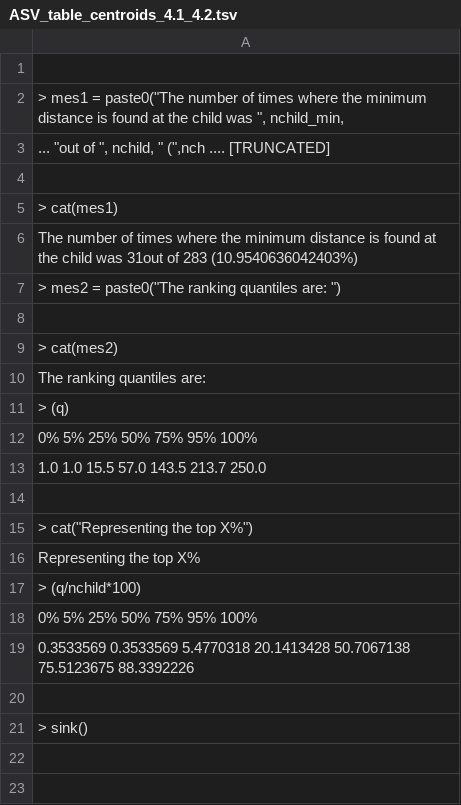
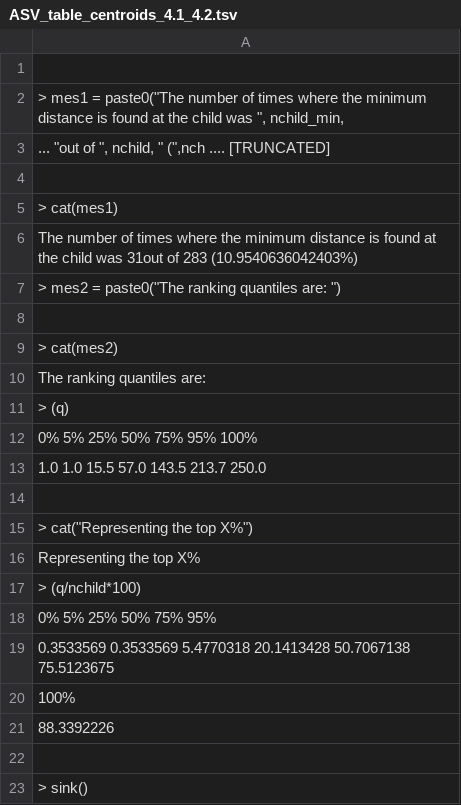
Before and after one commit to apascualgarcia/ReplayEcology, a TSV file: 7.5_attractors/ASV_table_centroids_4.1_4.2.tsv, drawn as a sheet.

```diff
--- a/7.5_attractors/ASV_table_centroids_4.1_4.2.tsv
+++ b/7.5_attractors/ASV_table_centroids_4.1_4.2.tsv
@@ -17,4 +17,6 @@ Representing the top X%
 > (q/nchild*100)
-        0%         5%        25%        50%        75%        95%       100%
- 0.3533569  0.3533569  5.4770318 20.1413428 50.7067138 75.5123675 88.3392226
+        0%         5%        25%        50%        75%        95%
+ 0.3533569  0.3533569  5.4770318 20.1413428 50.7067138 75.5123675
+      100%
+88.3392226
 
```
Also changed, not shown: 7.5_attractors/Distances-IDs_from0D_to_4.1_4.2.tsv, 7.5_attractors/Distances_from0D_to_4.1_4.2.tsv, 29 other files.
